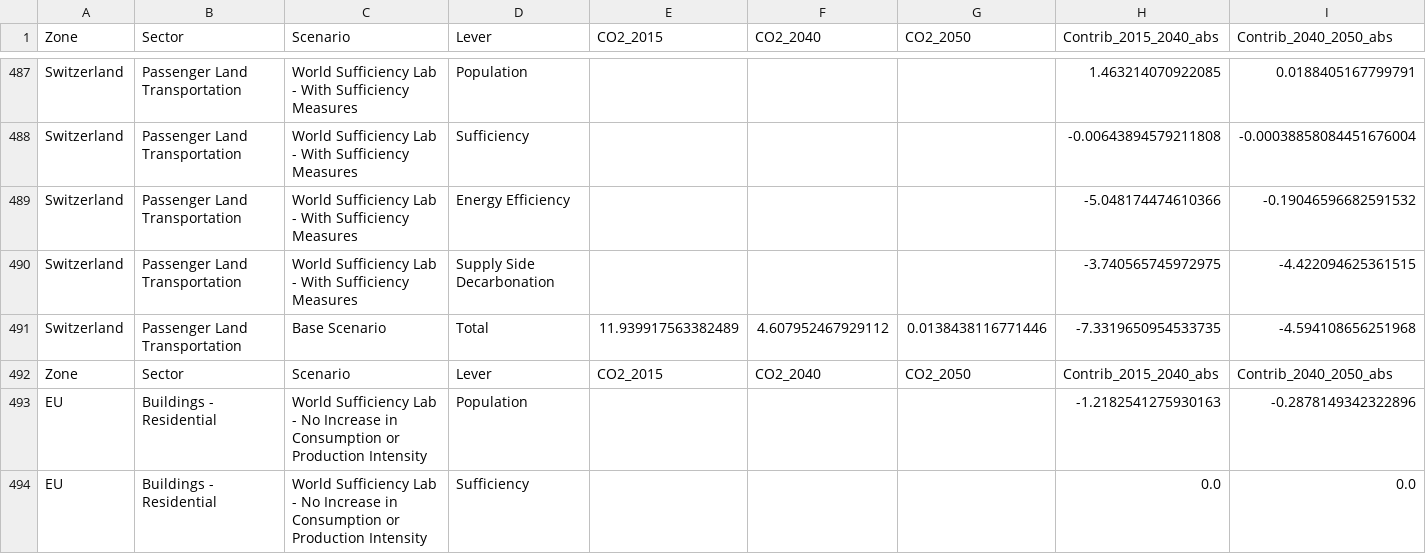
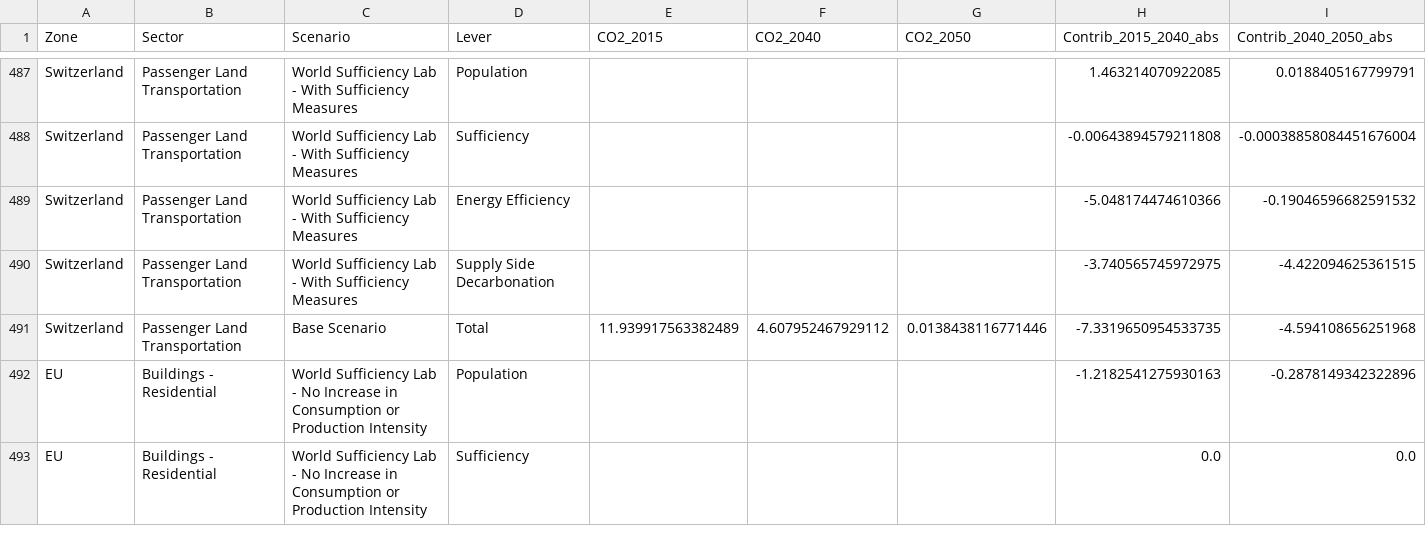
Before and after one commit to dataforgoodfr/13_democratiser_sobriete, a CSV file: stream3_visualization/Decomposition/Output/unified_decomposition_data.csv, drawn as a sheet; only a part is shown, gaps mark what is left out; rows hold the shown columns only; the diff names each change by its address in the sheet, - before the commit and + after, or states it on an @@ line.

Commit message:
fix: Remove duplicate headers from World Sufficiency Lab scenarios integration - clean data structure restored

```diff
--- a/stream3_visualization/Decomposition/Output/unified_decomposition_data.csv
+++ b/stream3_visualization/Decomposition/Output/unified_decomposition_data.csv
-row 492: Zone | Sector | Scenario | Lever | CO2_2015 | CO2_2040 | CO2_2050 | Contrib_2015_2040_abs | Contrib_2040_2050_abs
```
